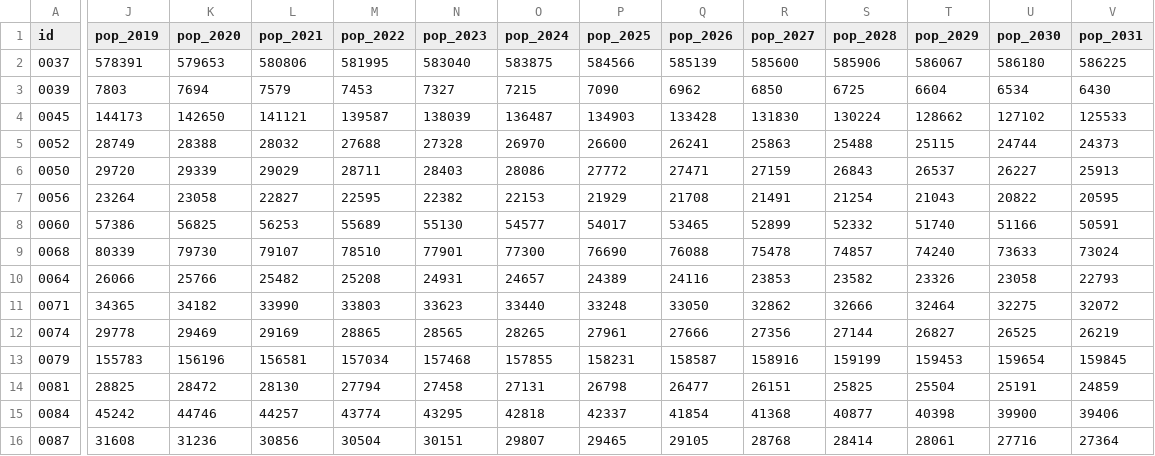
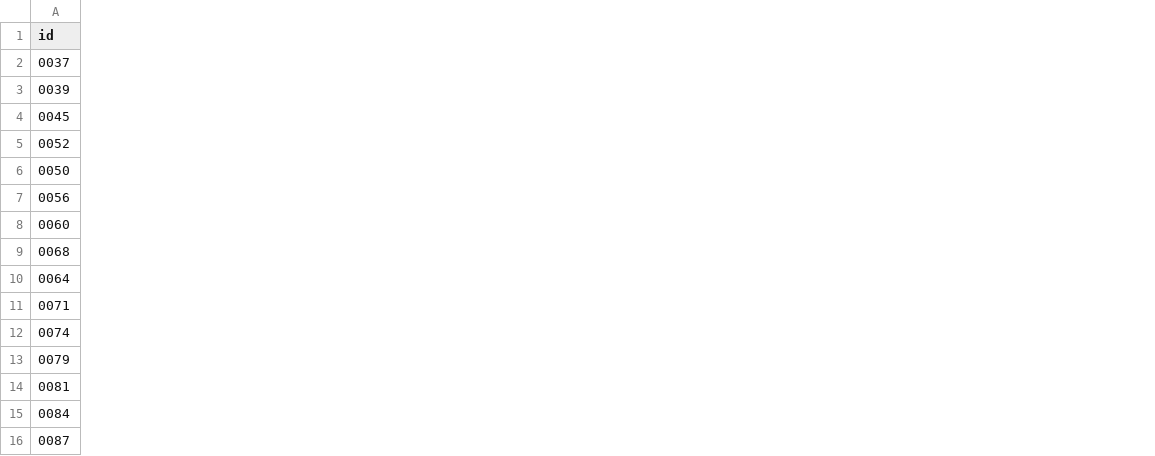
Before and after one commit to neuroactive/statistics-explorer, a CSV file: data/population_by_county.csv, drawn as a sheet; only a part is shown, gaps mark what is left out; the diff covers the shown part only; the diff names each change by its address in the sheet, - before the commit and + after, or states it on an @@ line.

Commit message:
Revert "Update data files"
This reverts commit 2b133f300a8cd7fb851558a1dcb5fd0b264899f7.

```diff
--- a/data/population_by_county.csv
+++ b/data/population_by_county.csv
-column J (pop_2019), rows 2-16: 578391 | 7803 | 144173 | 28749 | 29720 | 23264 | 57386 | 80339 | 26066 | 34365 | 29778 | 155783 | 28825 | 45242 | 31608
-column K (pop_2020), rows 2-16: 579653 | 7694 | 142650 | 28388 | 29339 | 23058 | 56825 | 79730 | 25766 | 34182 | 29469 | 156196 | 28472 | 44746 | 31236
-column L (pop_2021), rows 2-16: 580806 | 7579 | 141121 | 28032 | 29029 | 22827 | 56253 | 79107 | 25482 | 33990 | 29169 | 156581 | 28130 | 44257 | 30856
-column M (pop_2022), rows 2-16: 581995 | 7453 | 139587 | 27688 | 28711 | 22595 | 55689 | 78510 | 25208 | 33803 | 28865 | 157034 | 27794 | 43774 | 30504
-column N (pop_2023), rows 2-16: 583040 | 7327 | 138039 | 27328 | 28403 | 22382 | 55130 | 77901 | 24931 | 33623 | 28565 | 157468 | 27458 | 43295 | 30151
-column O (pop_2024), rows 2-16: 583875 | 7215 | 136487 | 26970 | 28086 | 22153 | 54577 | 77300 | 24657 | 33440 | 28265 | 157855 | 27131 | 42818 | 29807
-column P (pop_2025), rows 2-16: 584566 | 7090 | 134903 | 26600 | 27772 | 21929 | 54017 | 76690 | 24389 | 33248 | 27961 | 158231 | 26798 | 42337 | 29465
-column Q (pop_2026), rows 2-16: 585139 | 6962 | 133428 | 26241 | 27471 | 21708 | 53465 | 76088 | 24116 | 33050 | 27666 | 158587 | 26477 | 41854 | 29105
-column R (pop_2027), rows 2-16: 585600 | 6850 | 131830 | 25863 | 27159 | 21491 | 52899 | 75478 | 23853 | 32862 | 27356 | 158916 | 26151 | 41368 | 28768
-column S (pop_2028), rows 2-16: 585906 | 6725 | 130224 | 25488 | 26843 | 21254 | 52332 | 74857 | 23582 | 32666 | 27144 | 159199 | 25825 | 40877 | 28414
-column T (pop_2029), rows 2-16: 586067 | 6604 | 128662 | 25115 | 26537 | 21043 | 51740 | 74240 | 23326 | 32464 | 26827 | 159453 | 25504 | 40398 | 28061
-column U (pop_2030), rows 2-16: 586180 | 6534 | 127102 | 24744 | 26227 | 20822 | 51166 | 73633 | 23058 | 32275 | 26525 | 159654 | 25191 | 39900 | 27716
-column V (pop_2031), rows 2-16: 586225 | 6430 | 125533 | 24373 | 25913 | 20595 | 50591 | 73024 | 22793 | 32072 | 26219 | 159845 | 24859 | 39406 | 27364
```
Also changed, not shown: 9 removed columns elsewhere in this file, 2 other files.
